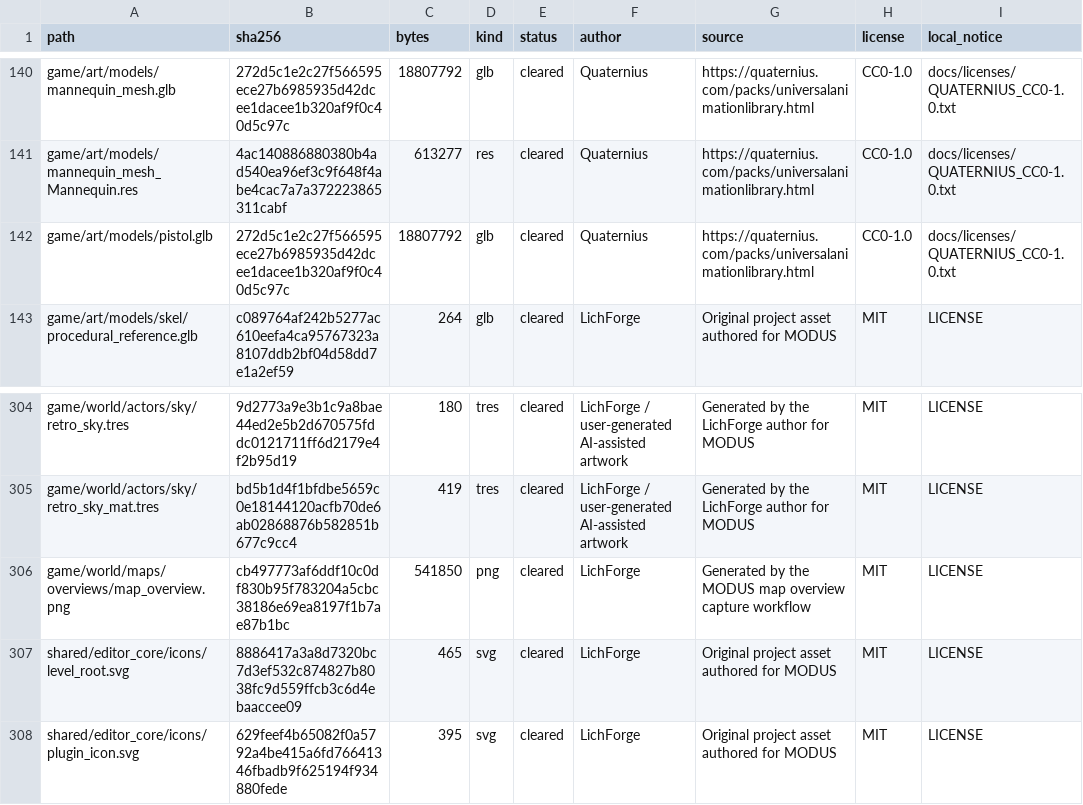
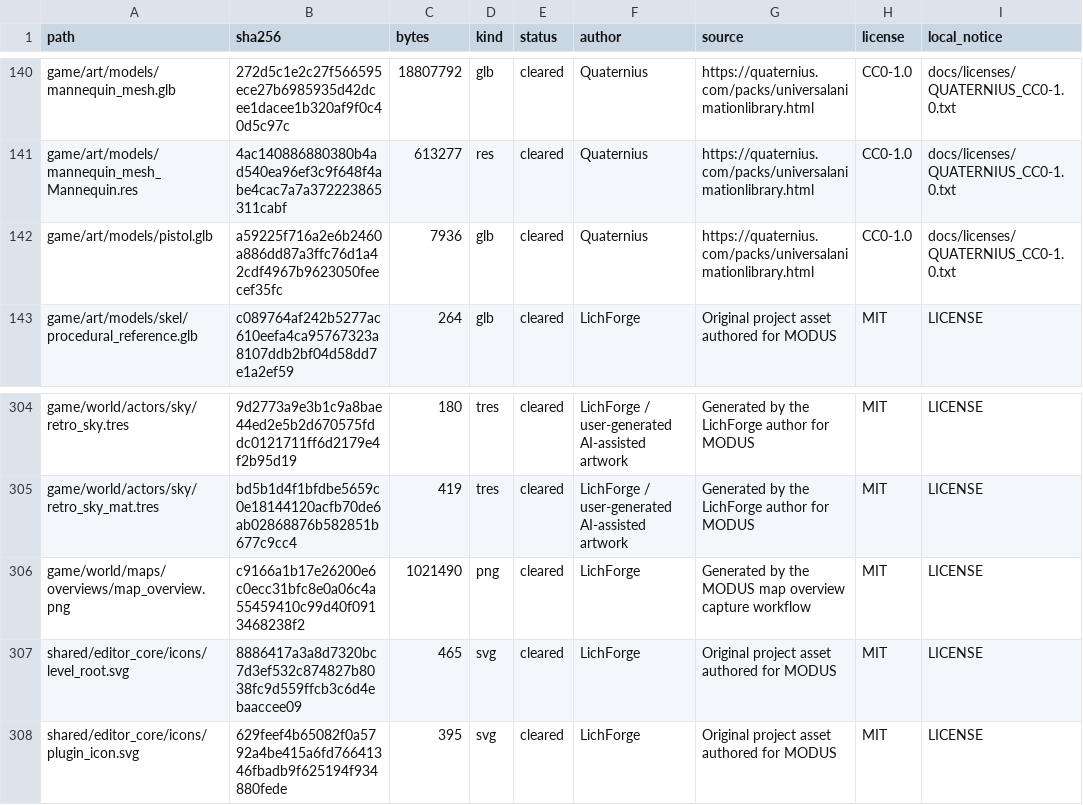
Before and after one commit to rufl/MODUS, a CSV file: docs/PROVENANCE_LEDGER.csv, drawn as a sheet; only a part is shown, gaps mark what is left out; the diff names each change by its address in the sheet, - before the commit and + after, or states it on an @@ line.

Commit message:
Refresh provenance ledger for generated assets

```diff
--- a/docs/PROVENANCE_LEDGER.csv
+++ b/docs/PROVENANCE_LEDGER.csv
-B142 (sha256): 272d5c1e2c27f566595ece27b6985935d42dcee1dacee1b320af9f0c40d5c97c
+B142 (sha256): a59225f716a2e6b2460a886dd87a3ffc76d1a42cdf4967b9623050feecef35fc
-C142 (bytes): 18807792
+C142 (bytes): 7936
-B306 (sha256): cb497773af6ddf10c0df830b95f783204a5cbc38186e69ea8197f1b7ae87b1bc
+B306 (sha256): c9166a1b17e26200e6c0ecc31bfc8e0a06c4a55459410c99d40f0913468238f2
-C306 (bytes): 541850
+C306 (bytes): 1021490
```
